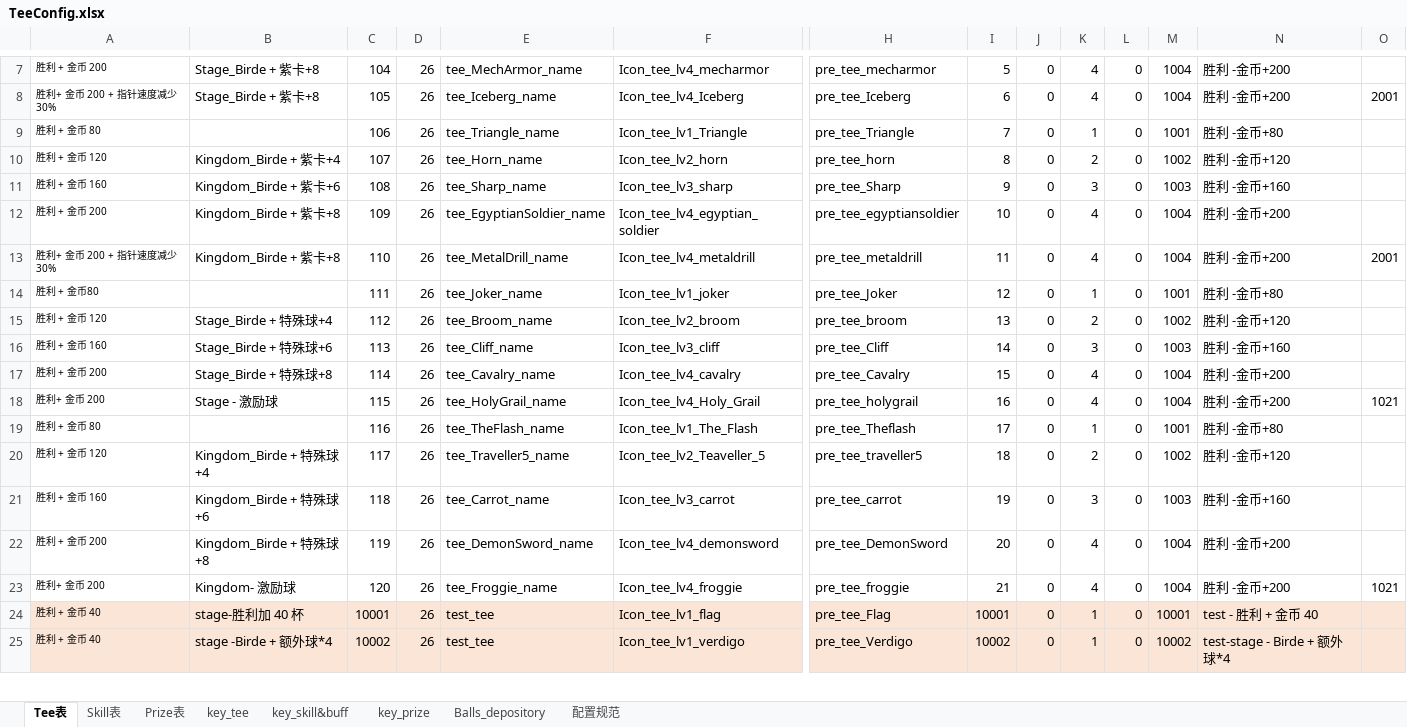
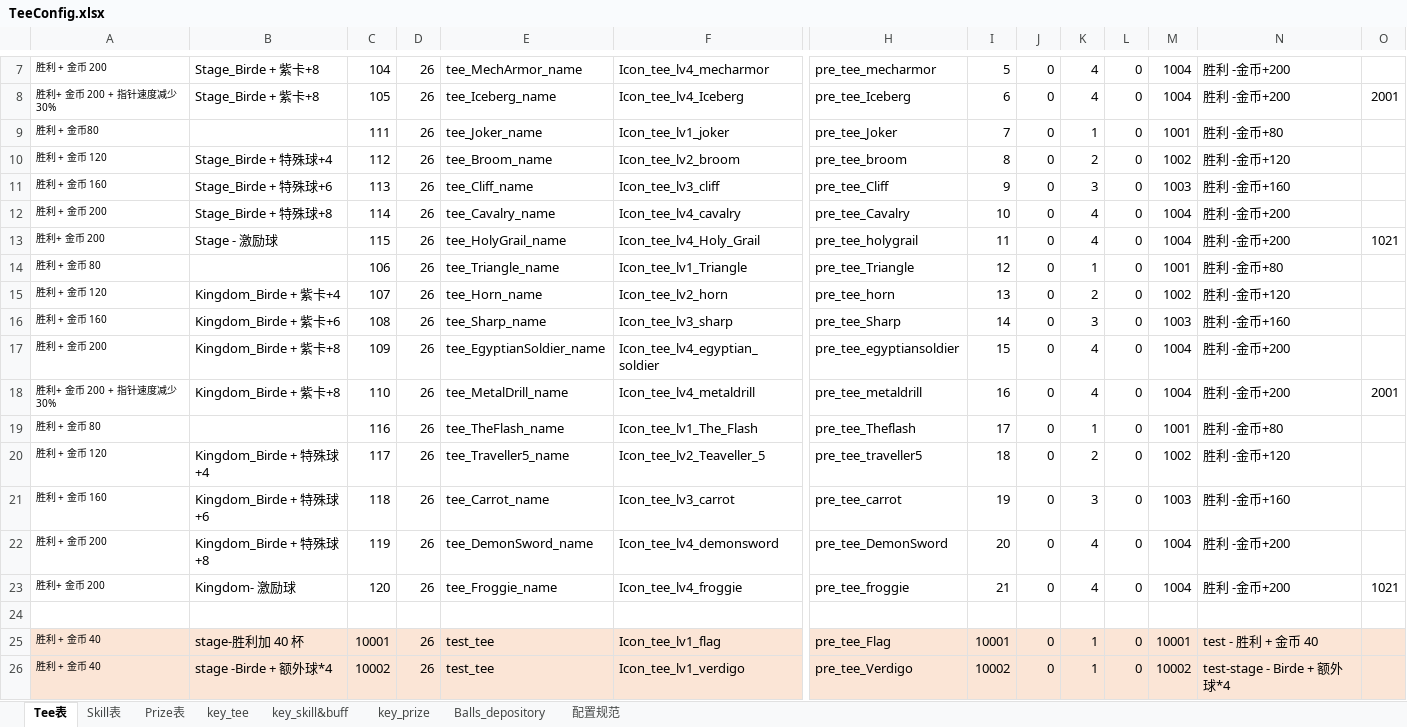
Before and after one commit to IntelHeartPrime/Gamedev_Tools, an Excel workbook: Tee System/TeeConfig.xlsx, sheet Tee表, drawn as a sheet; only a part is shown, gaps mark what is left out; values as stored, in another font and other column widths than the file's, no borders; removed rows and columns are numbered as before the commit, all else as after; rows hold the shown columns only; the diff names each change by its address in the sheet, - before the commit and + after, or states it on an @@ line.

```diff
--- a/Tee System/TeeConfig.xlsx (sheet Tee表)
+++ b/Tee System/TeeConfig.xlsx (sheet Tee表)
+row 9: 胜利 + 金币80 |  | 111 | 26 | tee_Joker_name | Icon_tee_lv1_joker | pre_tee_Joker | 7 | 0 | 1 | 0 | 1001 | 胜利 -金币+80
+row 10: 胜利 + 金币 120 | Stage_Birde + 特殊球+4 | 112 | 26 | tee_Broom_name | Icon_tee_lv2_broom | pre_tee_broom | 8 | 0 | 2 | 0 | 1002 | 胜利 -金币+120
+row 11: 胜利 + 金币 160 | Stage_Birde + 特殊球+6 | 113 | 26 | tee_Cliff_name | Icon_tee_lv3_cliff | pre_tee_Cliff | 9 | 0 | 3 | 0 | 1003 | 胜利 -金币+160
+row 12: 胜利 + 金币 200 | Stage_Birde + 特殊球+8 | 114 | 26 | tee_Cavalry_name | Icon_tee_lv4_cavalry | pre_tee_Cavalry | 10 | 0 | 4 | 0 | 1004 | 胜利 -金币+200
+row 13: 胜利+ 金币 200 | Stage - 激励球 | 115 | 26 | tee_HolyGrail_name | Icon_tee_lv4_Holy_Grail | pre_tee_holygrail | 11 | 0 | 4 | 0 | 1004 | 胜利 -金币+200 | 1021
-I14: 7
+I14: 12
-I15: 8
+I15: 13
-I16: 9
+I16: 14
-I17: 10
+I17: 15
-I18: 11
+I18: 16
-row 14: 胜利 + 金币80 |  | 111 | 26 | tee_Joker_name | Icon_tee_lv1_joker | pre_tee_Joker | 12 | 0 | 1 | 0 | 1001 | 胜利 -金币+80
-row 15: 胜利 + 金币 120 | Stage_Birde + 特殊球+4 | 112 | 26 | tee_Broom_name | Icon_tee_lv2_broom | pre_tee_broom | 13 | 0 | 2 | 0 | 1002 | 胜利 -金币+120
-row 16: 胜利 + 金币 160 | Stage_Birde + 特殊球+6 | 113 | 26 | tee_Cliff_name | Icon_tee_lv3_cliff | pre_tee_Cliff | 14 | 0 | 3 | 0 | 1003 | 胜利 -金币+160
-row 17: 胜利 + 金币 200 | Stage_Birde + 特殊球+8 | 114 | 26 | tee_Cavalry_name | Icon_tee_lv4_cavalry | pre_tee_Cavalry | 15 | 0 | 4 | 0 | 1004 | 胜利 -金币+200
-row 18: 胜利+ 金币 200 | Stage - 激励球 | 115 | 26 | tee_HolyGrail_name | Icon_tee_lv4_Holy_Grail | pre_tee_holygrail | 16 | 0 | 4 | 0 | 1004 | 胜利 -金币+200 | 1021
+row 24: (empty)
```
Also changed, not shown: sheet Prize表, sheet Skill表, formulas that keep their value, 3 other files.
